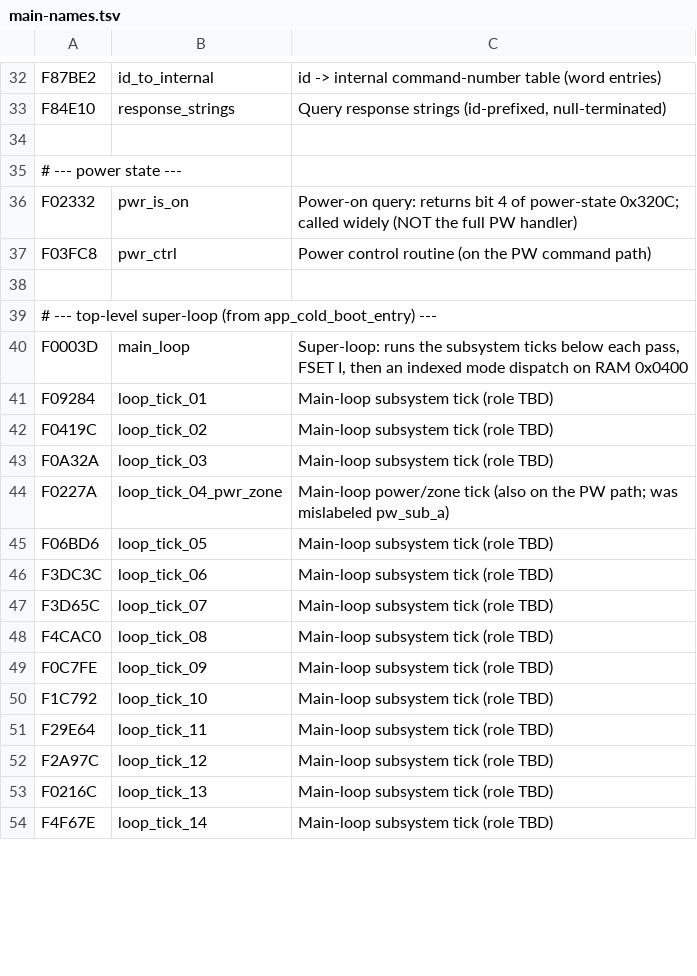
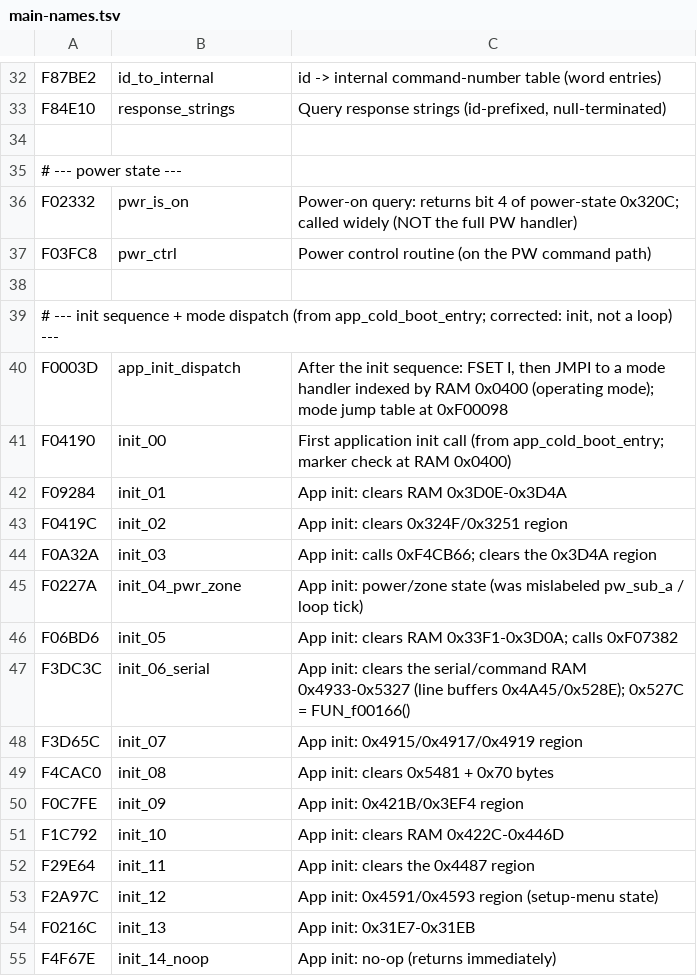
Before and after one commit to ammaree/denon-avr4306, a TSV file: docs/main-names.tsv, drawn as a sheet; only a part is shown, gaps mark what is left out; the diff covers the shown part only.

Commit message:
MAIN RE iteration 3: correct iter-2 misread - 0xF00000 is init-then-mode-dispatch, not a super-loop; the 17 functions are subsystem init (clear RAM), now a RAM subsystem map; relabel init_00..17

```diff
--- a/docs/main-names.tsv
+++ b/docs/main-names.tsv
@@ -38,17 +38,18 @@ F03FC8	pwr_ctrl	Power control routine (on the PW command path)
 
-# --- top-level super-loop (from app_cold_boot_entry) ---
-F0003D	main_loop	Super-loop: runs the subsystem ticks below each pass, FSET I, then an indexed mode dispatch on RAM 0x0400
-F09284	loop_tick_01	Main-loop subsystem tick (role TBD)
-F0419C	loop_tick_02	Main-loop subsystem tick (role TBD)
-F0A32A	loop_tick_03	Main-loop subsystem tick (role TBD)
-F0227A	loop_tick_04_pwr_zone	Main-loop power/zone tick (also on the PW path; was mislabeled pw_sub_a)
-F06BD6	loop_tick_05	Main-loop subsystem tick (role TBD)
-F3DC3C	loop_tick_06	Main-loop subsystem tick (role TBD)
-F3D65C	loop_tick_07	Main-loop subsystem tick (role TBD)
-F4CAC0	loop_tick_08	Main-loop subsystem tick (role TBD)
-F0C7FE	loop_tick_09	Main-loop subsystem tick (role TBD)
-F1C792	loop_tick_10	Main-loop subsystem tick (role TBD)
-F29E64	loop_tick_11	Main-loop subsystem tick (role TBD)
-F2A97C	loop_tick_12	Main-loop subsystem tick (role TBD)
-F0216C	loop_tick_13	Main-loop subsystem tick (role TBD)
-F4F67E	loop_tick_14	Main-loop subsystem tick (role TBD)
+# --- init sequence + mode dispatch (from app_cold_boot_entry; corrected: init, not a loop) ---
+F0003D	app_init_dispatch	After the init sequence: FSET I, then JMPI to a mode handler indexed by RAM 0x0400 (operating mode); mode jump table at 0xF00098
+F04190	init_00	First application init call (from app_cold_boot_entry; marker check at RAM 0x0400)
+F09284	init_01	App init: clears RAM 0x3D0E-0x3D4A
+F0419C	init_02	App init: clears 0x324F/0x3251 region
+F0A32A	init_03	App init: calls 0xF4CB66; clears the 0x3D4A region
+F0227A	init_04_pwr_zone	App init: power/zone state (was mislabeled pw_sub_a / loop tick)
+F06BD6	init_05	App init: clears RAM 0x33F1-0x3D0A; calls 0xF07382
+F3DC3C	init_06_serial	App init: clears the serial/command RAM 0x4933-0x5327 (line buffers 0x4A45/0x528E); 0x527C = FUN_f00166()
+F3D65C	init_07	App init: 0x4915/0x4917/0x4919 region
+F4CAC0	init_08	App init: clears 0x5481 + 0x70 bytes
+F0C7FE	init_09	App init: 0x421B/0x3EF4 region
+F1C792	init_10	App init: clears RAM 0x422C-0x446D
+F29E64	init_11	App init: clears the 0x4487 region
+F2A97C	init_12	App init: 0x4591/0x4593 region (setup-menu state)
+F0216C	init_13	App init: 0x31E7-0x31EB
+F4F67E	init_14_noop	App init: no-op (returns immediately)
```
Also changed, not shown: 1 removed row and 6 edited cells elsewhere in this file, 1 other file.
